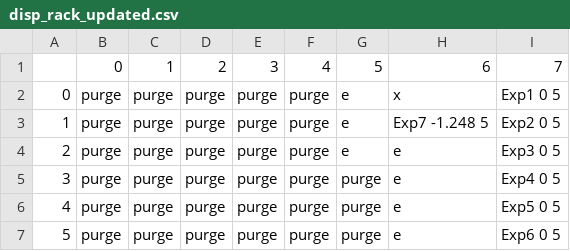
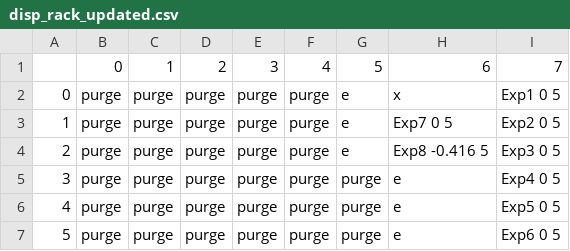
Before and after one commit to lopezgroup-NU/BatteryRobot, a CSV file: MainProject/src/main/config/disp_rack_updated.csv, drawn as a sheet.

```diff
--- a/MainProject/src/main/config/disp_rack_updated.csv
+++ b/MainProject/src/main/config/disp_rack_updated.csv
@@ -2,4 +2,4 @@
 0,purge ,purge ,purge ,purge ,purge,e,x,Exp1 0 5
-1,purge ,purge ,purge ,purge ,purge,e,Exp7 -1.248 5,Exp2 0 5
-2,purge ,purge ,purge ,purge ,purge,e,e,Exp3 0 5
+1,purge ,purge ,purge ,purge ,purge,e,Exp7 0 5,Exp2 0 5
+2,purge ,purge ,purge ,purge ,purge,e,Exp8 -0.416 5,Exp3 0 5
 3,purge ,purge ,purge ,purge ,purge,purge,e,Exp4 0 5
```
Also changed, not shown: MainProject/src/main/config/disp_rack.csv, 5 other files.
